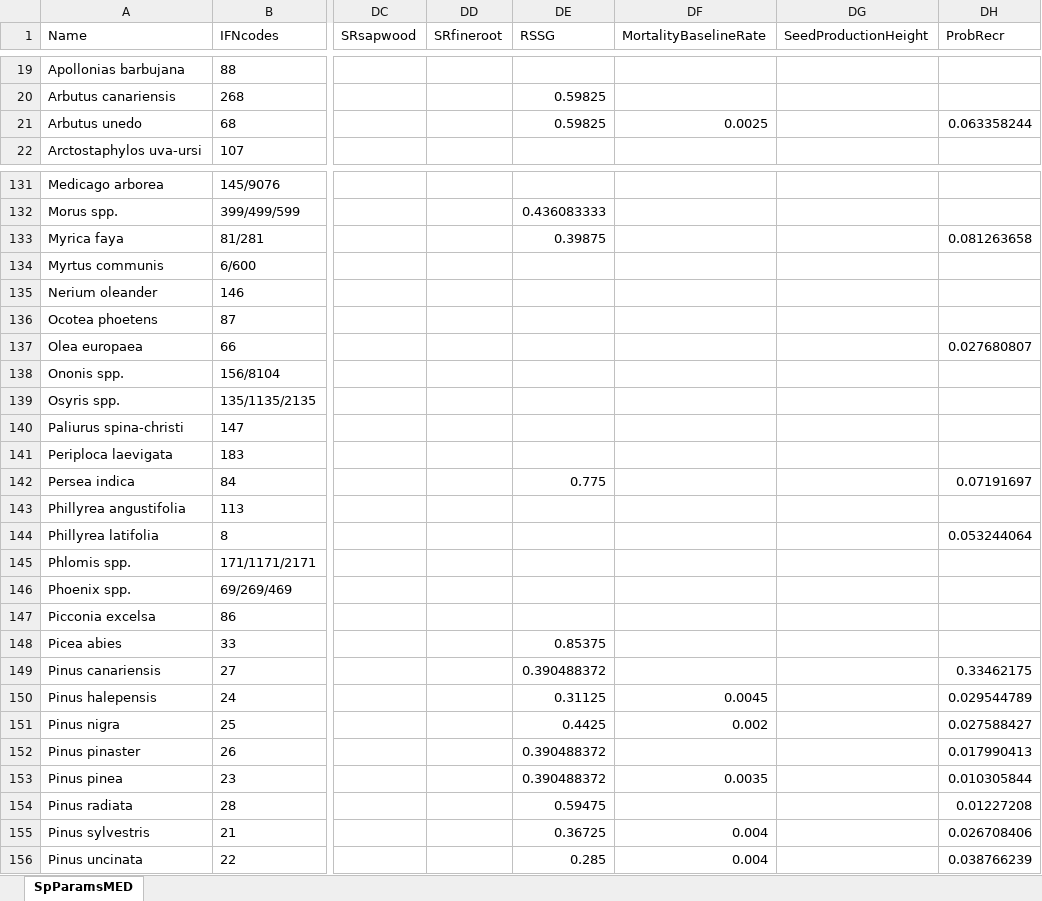
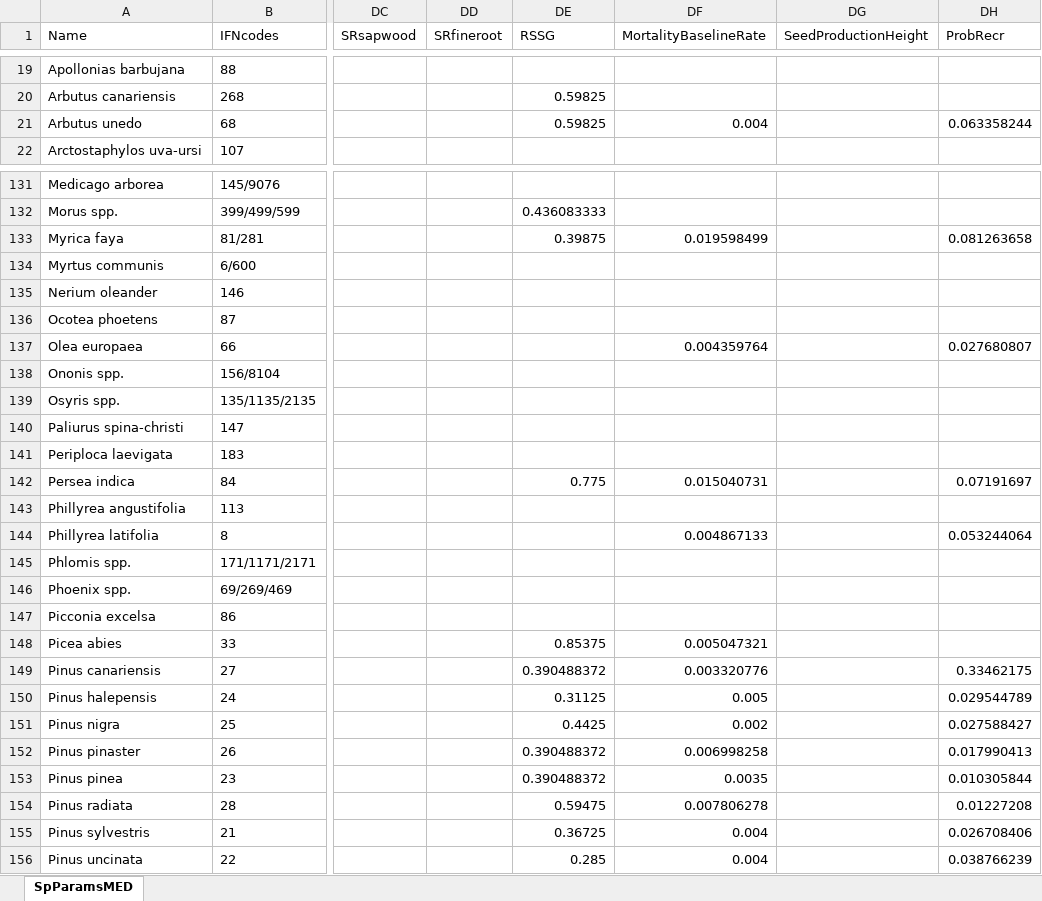
Before and after one commit to emf-creaf/medfate, an Excel workbook: data-raw/SpParamsMED.xlsx, sheet SpParamsMED, drawn as a sheet; only a part is shown, gaps mark what is left out; values as stored, in another font and other column widths than the file's, no borders; table styles not drawn; the diff covers the shown part only; the diff names each change by its address in the sheet, - before the commit and + after, or states it on an @@ line.

Commit message:
new params5

```diff
--- a/data-raw/SpParamsMED.xlsx (sheet SpParamsMED)
+++ b/data-raw/SpParamsMED.xlsx (sheet SpParamsMED)
-DF21 (MortalityBaselineRate): 0.0025
+DF21 (MortalityBaselineRate): 0.004
-DF133 (MortalityBaselineRate): (empty)
+DF133 (MortalityBaselineRate): 0.019598499
-DF137 (MortalityBaselineRate): (empty)
+DF137 (MortalityBaselineRate): 0.004359764
-DF142 (MortalityBaselineRate): (empty)
+DF142 (MortalityBaselineRate): 0.015040731
-DF144 (MortalityBaselineRate): (empty)
+DF144 (MortalityBaselineRate): 0.004867133
-DF148 (MortalityBaselineRate): (empty)
+DF148 (MortalityBaselineRate): 0.005047321
-DF149 (MortalityBaselineRate): (empty)
+DF149 (MortalityBaselineRate): 0.003320776
-DF150 (MortalityBaselineRate): 0.0045
+DF150 (MortalityBaselineRate): 0.005
-DF152 (MortalityBaselineRate): (empty)
+DF152 (MortalityBaselineRate): 0.006998258
-DF154 (MortalityBaselineRate): (empty)
+DF154 (MortalityBaselineRate): 0.007806278
```
Also changed, not shown: 58 edited cells elsewhere in this sheet, 3 other files.
